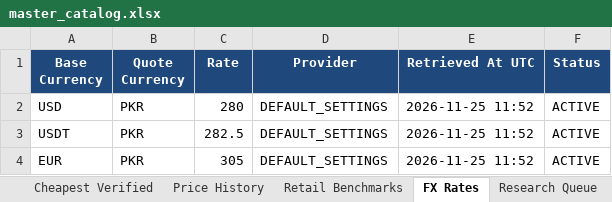
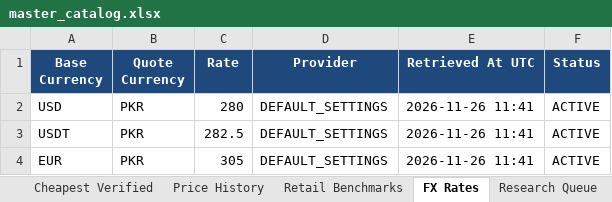
Before and after one commit to m-rehman55/ai-tool-gems-supplier-intelligence, an Excel workbook: master_catalog.xlsx, sheet FX Rates, drawn as a sheet; values as stored, in another font and other column widths than the file's, no borders; the diff names each change by its address in the sheet, - before the commit and + after, or states it on an @@ line.

Commit message:
chore(catalog): automated daily public price sync [skip ci]

```diff
--- a/master_catalog.xlsx (sheet FX Rates)
+++ b/master_catalog.xlsx (sheet FX Rates)
-E2:E4 (Retrieved At UTC): 2026-11-25 11:52
+E2:E4 (Retrieved At UTC): 2026-11-26 11:41
```
Also changed, not shown: sheet README.
